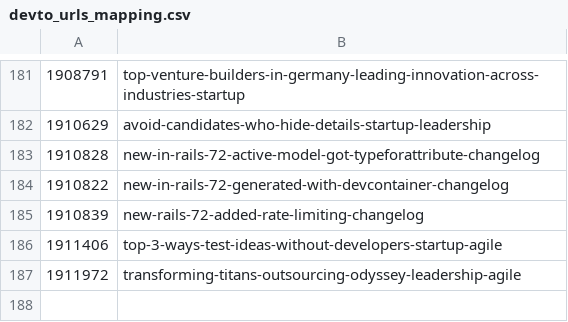
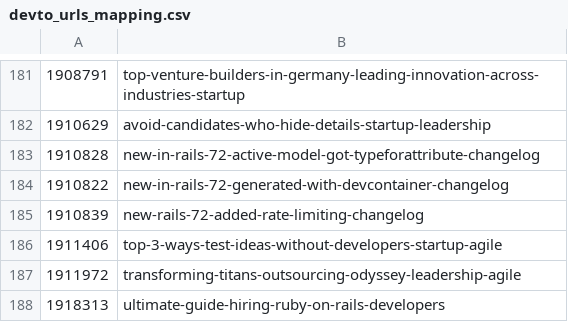
Before and after one commit to jetthoughts/jetthoughts.github.io, a CSV file: seo/devto_urls_mapping.csv, drawn as a sheet; only a part is shown, gaps mark what is left out; the diff names each change by its address in the sheet, - before the commit and + after, or states it on an @@ line.

```diff
--- a/seo/devto_urls_mapping.csv
+++ b/seo/devto_urls_mapping.csv
+row 188: 1918313 | ultimate-guide-hiring-ruby-on-rails-developers
```
Also changed, not shown: 1 other file.
